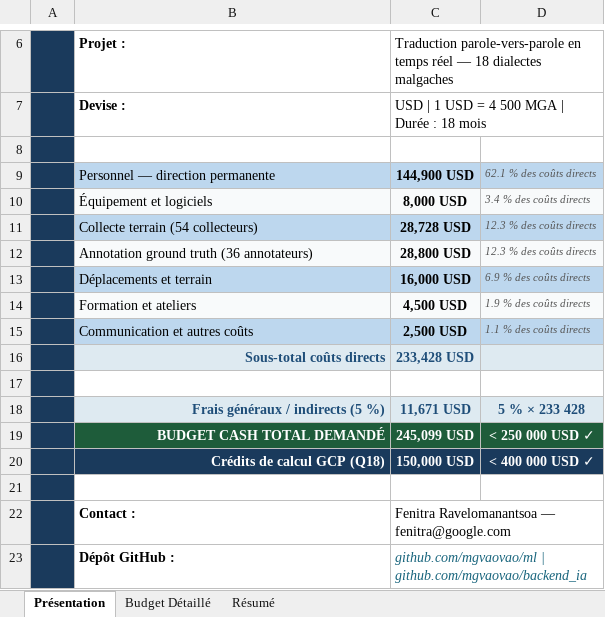
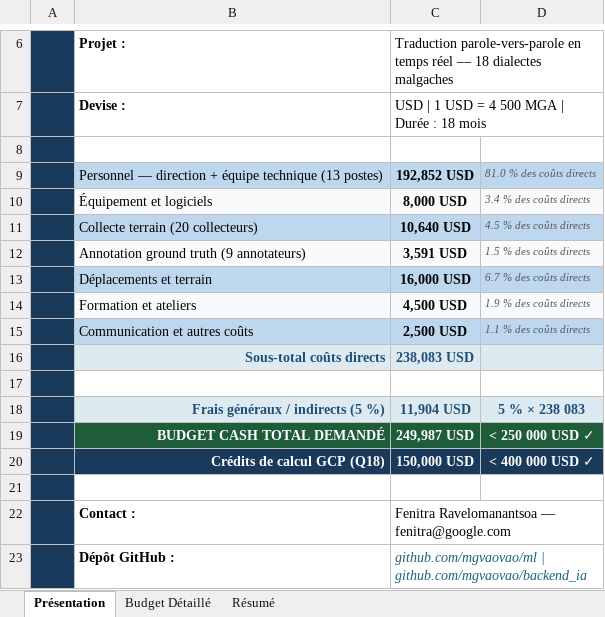
Before and after one commit to mgvaovao-Mdn/ml, an Excel workbook: LINGUA_Africa_Budget_Detaille.xlsx, sheet Présentation, drawn as a sheet; only a part is shown, gaps mark what is left out; values as stored, in another font and other column widths than the file's, no borders; removed rows and columns are numbered as before the commit, all else as after; the diff names each change by its address in the sheet, - before the commit and + after, or states it on an @@ line.

Commit message:
Budget: integrate 8 devs fully, reduce data workers to stay within 250K cap
All 8 developers (1 500 000 MGA/month = 333 USD) are now inside the LINGUA
Africa budget. Personnel rises to 192 852 USD (13 posts). Data collection is
reduced to 20 collectors × 133 USD × 4 months (10 640 USD) and 9 annotators
× 133 USD × 3 months (3 591 USD) to respect the cap.

Grand total: 238 083 direct + 11 904 overhead = 249 987 USD (< 250 000 ✓).

Updated: generate_budget.py, generate_application.py, generate_application_en.py,
LINGUA_Africa_Application_QA.md and all three generated artefacts.

```diff
--- a/LINGUA_Africa_Budget_Detaille.xlsx (sheet Présentation)
+++ b/LINGUA_Africa_Budget_Detaille.xlsx (sheet Présentation)
-row 9:  | Personnel — direction permanente | 144,900 USD | 62.1 % des coûts directs
+row 9:  | Personnel — direction + équipe technique (13 postes) | 192,852 USD | 81.0 % des coûts directs
-row 11:  | Collecte terrain (54 collecteurs) | 28,728 USD | 12.3 % des coûts directs
-row 12:  | Annotation ground truth (36 annotateurs) | 28,800 USD | 12.3 % des coûts directs
+row 11:  | Collecte terrain (20 collecteurs) | 10,640 USD | 4.5 % des coûts directs
+row 12:  | Annotation ground truth (9 annotateurs) | 3,591 USD | 1.5 % des coûts directs
-D13: 6.9 % des coûts directs
+D13: 6.7 % des coûts directs
-C16: 233,428 USD
+C16: 238,083 USD
-C18: 11,671 USD
+C18: 11,904 USD
-D18: 5 % × 233 428
+D18: 5 % × 238 083
-C19: 245,099 USD
+C19: 249,987 USD
```
Also changed, not shown: sheet Budget Détaillé, sheet Résumé, 6 other files.
